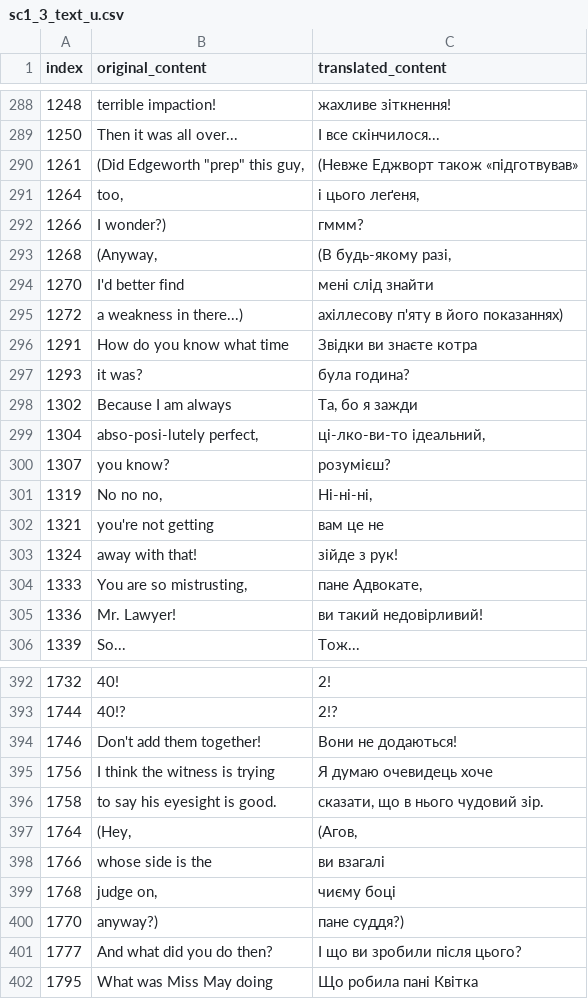
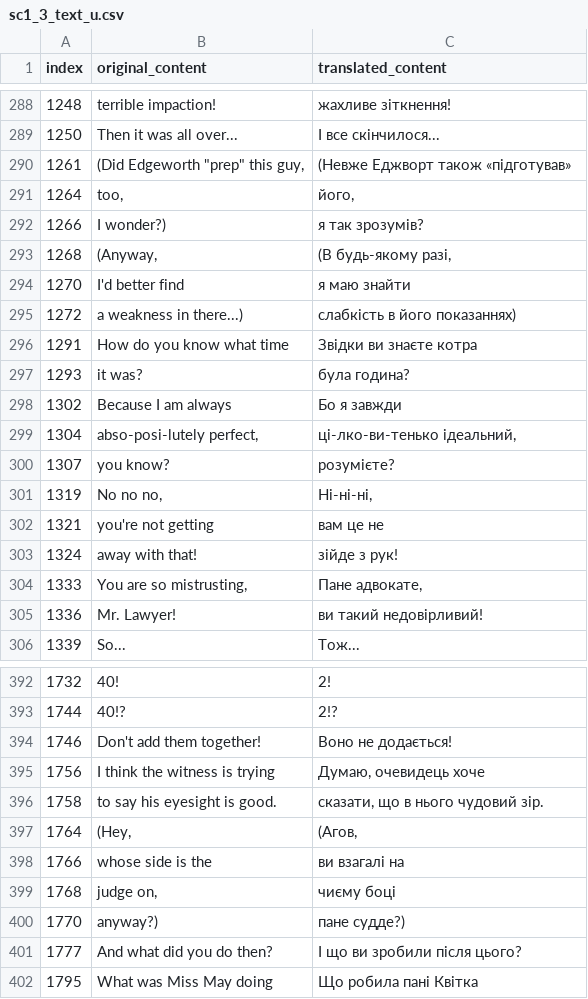
Before and after one commit to magends/ace-attorney-ukrainian, a CSV file: uk/sc1_3_text_u.csv, drawn as a sheet; only a part is shown, gaps mark what is left out; the diff covers the shown part only.

```diff
--- a/uk/sc1_3_text_u.csv
+++ b/uk/sc1_3_text_u.csv
@@ -289,14 +289,14 @@
 "1250","Then it was all over...","І все скінчилося..."
-"1261","(Did Edgeworth ""prep"" this guy,","(Невже Еджворт також «підготвував»"
-"1264","too,","і цього леґеня,"
-"1266"," I wonder?)","гммм?"
+"1261","(Did Edgeworth ""prep"" this guy,","(Невже Еджворт також «підготував»"
+"1264","too,","його,"
+"1266"," I wonder?)"," я так зрозумів?"
 "1268","(Anyway,","(В будь-якому разі,"
-"1270"," I'd better find","
- мені слід знайти"
-"1272","a weakness in there...)","ахіллесову п'яту в його показаннях)"
+"1270"," I'd better find","
+ я маю знайти"
+"1272","a weakness in there...)","слабкість в його показаннях)"
 "1291","How do you know what time","Звідки ви знаєте котра"
 "1293","it was?","була година?"
-"1302","Because I am always","Та, бо я зажди"
-"1304","abso-posi-lutely perfect,","ці-лко-ви-то ідеальний,"
-"1307","you know?","розумієш?"
+"1302","Because I am always","Бо я завжди"
+"1304","abso-posi-lutely perfect,","ці-лко-ви-тенько ідеальний,"
+"1307","you know?","розумієте?"
 "1319","No no no,","Ні-ні-ні,"
@@ -304,3 +304,3 @@
 "1324","away with that!","зійде з рук!"
-"1333","You are so mistrusting,","пане Адвокате,"
+"1333","You are so mistrusting,","Пане адвокате,"
 "1336","Mr. Lawyer!","ви такий недовірливий!"
@@ -394,9 +394,9 @@
 "1744","40!?","2!?"
-"1746"," Don't add them together!"," Вони не додаються!"
-"1756","I think the witness is trying","Я думаю очевидець хоче"
+"1746"," Don't add them together!"," Воно не додається!"
+"1756","I think the witness is trying","Думаю, очевидець хоче"
 "1758","to say his eyesight is good.","сказати, що в нього чудовий зір."
 "1764","(Hey,","(Агов,"
-"1766"," whose side is the"," ви взагалі"
+"1766"," whose side is the"," ви взагалі на"
 "1768","judge on,","чиєму боці"
-"1770"," anyway?)"," пане суддя?)"
+"1770"," anyway?)"," пане судде?)"
 "1777","And what did you do then?","І що ви зробили після цього?"
```
Also changed, not shown: 33 edited cells elsewhere in this file.
